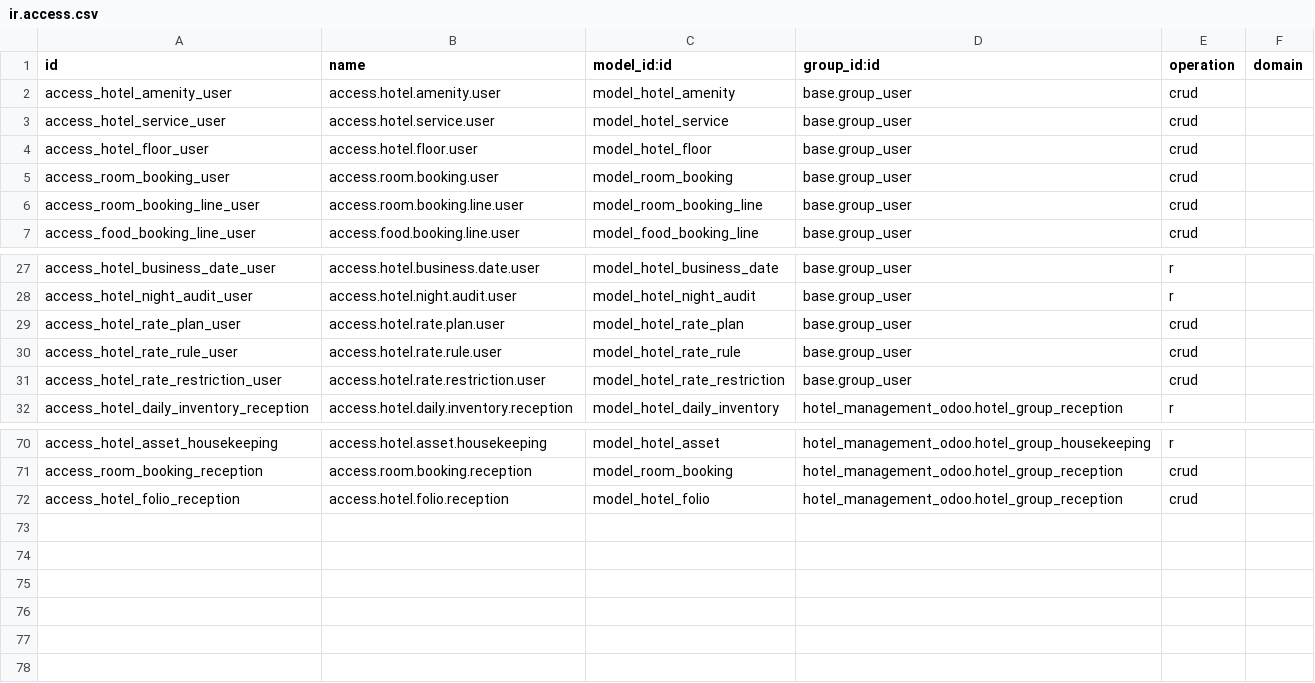
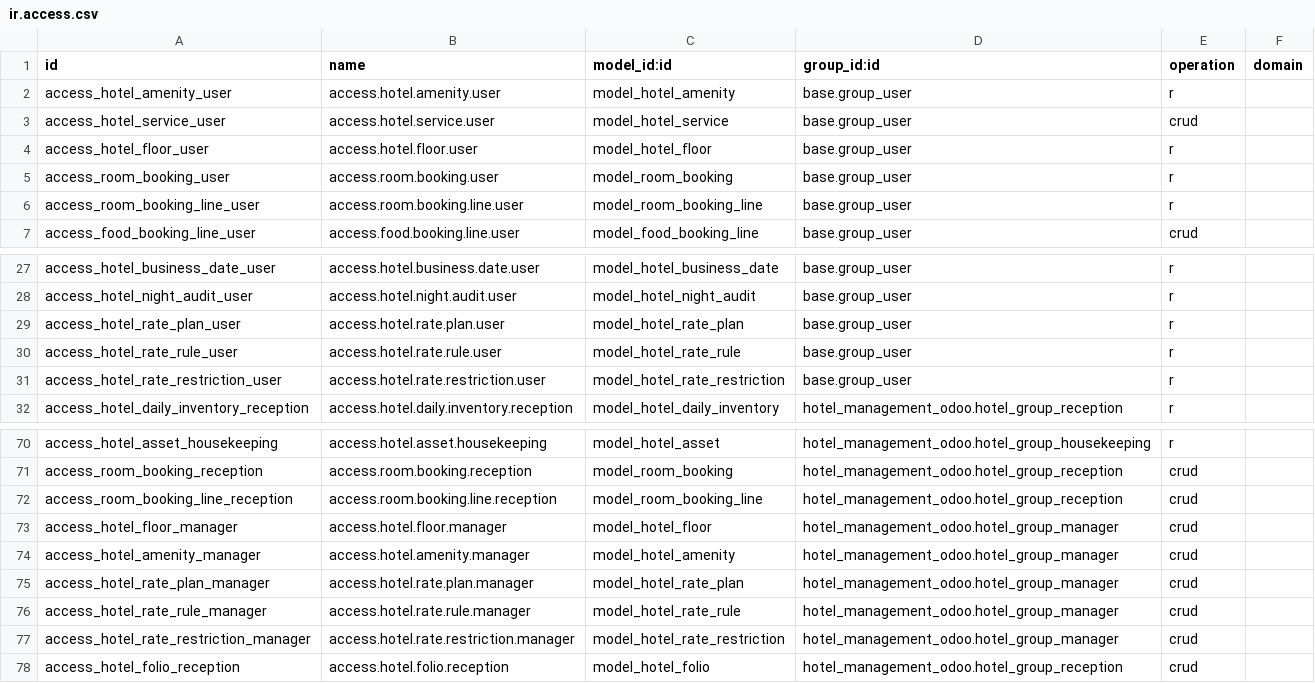
Before and after one commit to pwairuru/CybroAddons, a CSV file: hotel_management_odoo/security/ir.access.csv, drawn as a sheet; only a part is shown, gaps mark what is left out.

Commit message:
fix(rooms): QA review fixes - overlap guard, state machine, invoice rebuild, ACL, dead code

```diff
--- a/hotel_management_odoo/security/ir.access.csv
+++ b/hotel_management_odoo/security/ir.access.csv
@@ -1,7 +1,7 @@
 id,name,model_id:id,group_id:id,operation,domain
-access_hotel_amenity_user,access.hotel.amenity.user,model_hotel_amenity,base.group_user,crud
+access_hotel_amenity_user,access.hotel.amenity.user,model_hotel_amenity,base.group_user,r
 access_hotel_service_user,access.hotel.service.user,model_hotel_service,base.group_user,crud
-access_hotel_floor_user,access.hotel.floor.user,model_hotel_floor,base.group_user,crud
-access_room_booking_user,access.room.booking.user,model_room_booking,base.group_user,crud
-access_room_booking_line_user,access.room.booking.line.user,model_room_booking_line,base.group_user,crud
+access_hotel_floor_user,access.hotel.floor.user,model_hotel_floor,base.group_user,r
+access_room_booking_user,access.room.booking.user,model_room_booking,base.group_user,r
+access_room_booking_line_user,access.room.booking.line.user,model_room_booking_line,base.group_user,r
 access_food_booking_line_user,access.food.booking.line.user,model_food_booking_line,base.group_user,crud
@@ -28,5 +28,5 @@ access_hotel_business_date_user,access.hotel.business.date.user,model_hotel_busi
 access_hotel_night_audit_user,access.hotel.night.audit.user,model_hotel_night_audit,base.group_user,r
-access_hotel_rate_plan_user,access.hotel.rate.plan.user,model_hotel_rate_plan,base.group_user,crud
-access_hotel_rate_rule_user,access.hotel.rate.rule.user,model_hotel_rate_rule,base.group_user,crud
-access_hotel_rate_restriction_user,access.hotel.rate.restriction.user,model_hotel_rate_restriction,base.group_user,crud
+access_hotel_rate_plan_user,access.hotel.rate.plan.user,model_hotel_rate_plan,base.group_user,r
+access_hotel_rate_rule_user,access.hotel.rate.rule.user,model_hotel_rate_rule,base.group_user,r
+access_hotel_rate_restriction_user,access.hotel.rate.restriction.user,model_hotel_rate_restriction,base.group_user,r
 access_hotel_daily_inventory_reception,access.hotel.daily.inventory.reception,model_hotel_daily_inventory,hotel_management_odoo.hotel_group_reception,r
@@ -71,2 +71,8 @@ access_hotel_asset_housekeeping,access.hotel.asset.housekeeping,model_hotel_asse
 access_room_booking_reception,access.room.booking.reception,model_room_booking,hotel_management_odoo.hotel_group_reception,crud
+access_room_booking_line_reception,access.room.booking.line.reception,model_room_booking_line,hotel_management_odoo.hotel_group_reception,crud
+access_hotel_floor_manager,access.hotel.floor.manager,model_hotel_floor,hotel_management_odoo.hotel_group_manager,crud
+access_hotel_amenity_manager,access.hotel.amenity.manager,model_hotel_amenity,hotel_management_odoo.hotel_group_manager,crud
+access_hotel_rate_plan_manager,access.hotel.rate.plan.manager,model_hotel_rate_plan,hotel_management_odoo.hotel_group_manager,crud
+access_hotel_rate_rule_manager,access.hotel.rate.rule.manager,model_hotel_rate_rule,hotel_management_odoo.hotel_group_manager,crud
+access_hotel_rate_restriction_manager,access.hotel.rate.restriction.manager,model_hotel_rate_restriction,hotel_management_odoo.hotel_group_manager,crud
 access_hotel_folio_reception,access.hotel.folio.reception,model_hotel_folio,hotel_management_odoo.hotel_group_reception,crud
```
Also changed, not shown: 14 other files.
